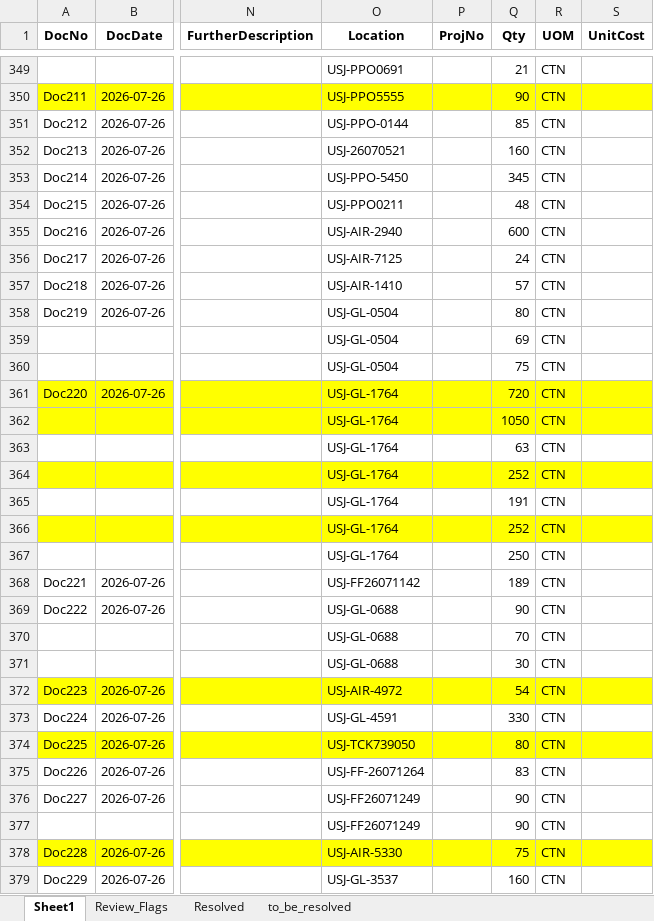
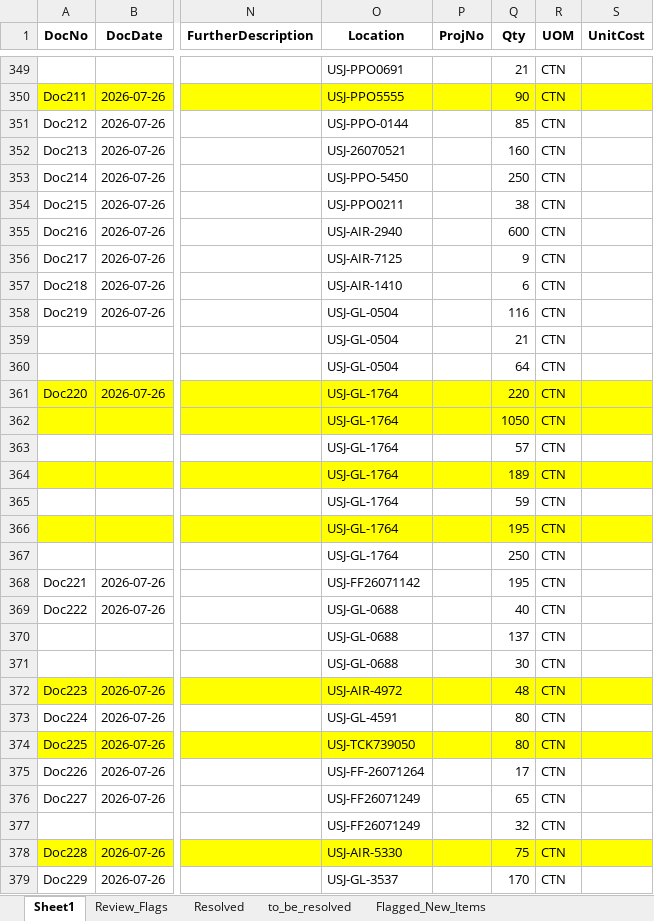
Before and after one commit to marcus9797/stock_receivables_import, an Excel workbook: USJ/USJ_import_stock_receive_20260728_final4.xlsx, sheet Sheet1, drawn as a sheet; only a part is shown, gaps mark what is left out; values as stored, in another font and other column widths than the file's, no borders; the diff covers the shown part only; the diff names each change by its address in the sheet, - before the commit and + after, or states it on an @@ line.

```diff
--- a/USJ/USJ_import_stock_receive_20260728_final4.xlsx (sheet Sheet1)
+++ b/USJ/USJ_import_stock_receive_20260728_final4.xlsx (sheet Sheet1)
+sheet tab: Flagged_New_Items
-Q353 (Qty): 345
+Q353 (Qty): 250
-Q354 (Qty): 48
+Q354 (Qty): 38
-Q356 (Qty): 24
+Q356 (Qty): 9
-Q357 (Qty): 57
+Q357 (Qty): 6
-Q358 (Qty): 80
+Q358 (Qty): 116
-Q359 (Qty): 69
+Q359 (Qty): 21
-Q360 (Qty): 75
+Q360 (Qty): 64
-Q361 (Qty): 720
+Q361 (Qty): 220
-Q363 (Qty): 63
+Q363 (Qty): 57
-Q364 (Qty): 252
+Q364 (Qty): 189
-Q365 (Qty): 191
+Q365 (Qty): 59
-Q366 (Qty): 252
+Q366 (Qty): 195
-Q368 (Qty): 189
+Q368 (Qty): 195
-Q369 (Qty): 90
+Q369 (Qty): 40
-Q370 (Qty): 70
+Q370 (Qty): 137
-Q372 (Qty): 54
+Q372 (Qty): 48
-Q373 (Qty): 330
+Q373 (Qty): 80
-Q375 (Qty): 83
+Q375 (Qty): 17
-Q376 (Qty): 90
+Q376 (Qty): 65
-Q377 (Qty): 90
+Q377 (Qty): 32
-Q379 (Qty): 160
+Q379 (Qty): 170
```
Also changed, not shown: 104 added rows and 134 edited cells elsewhere in this sheet.
